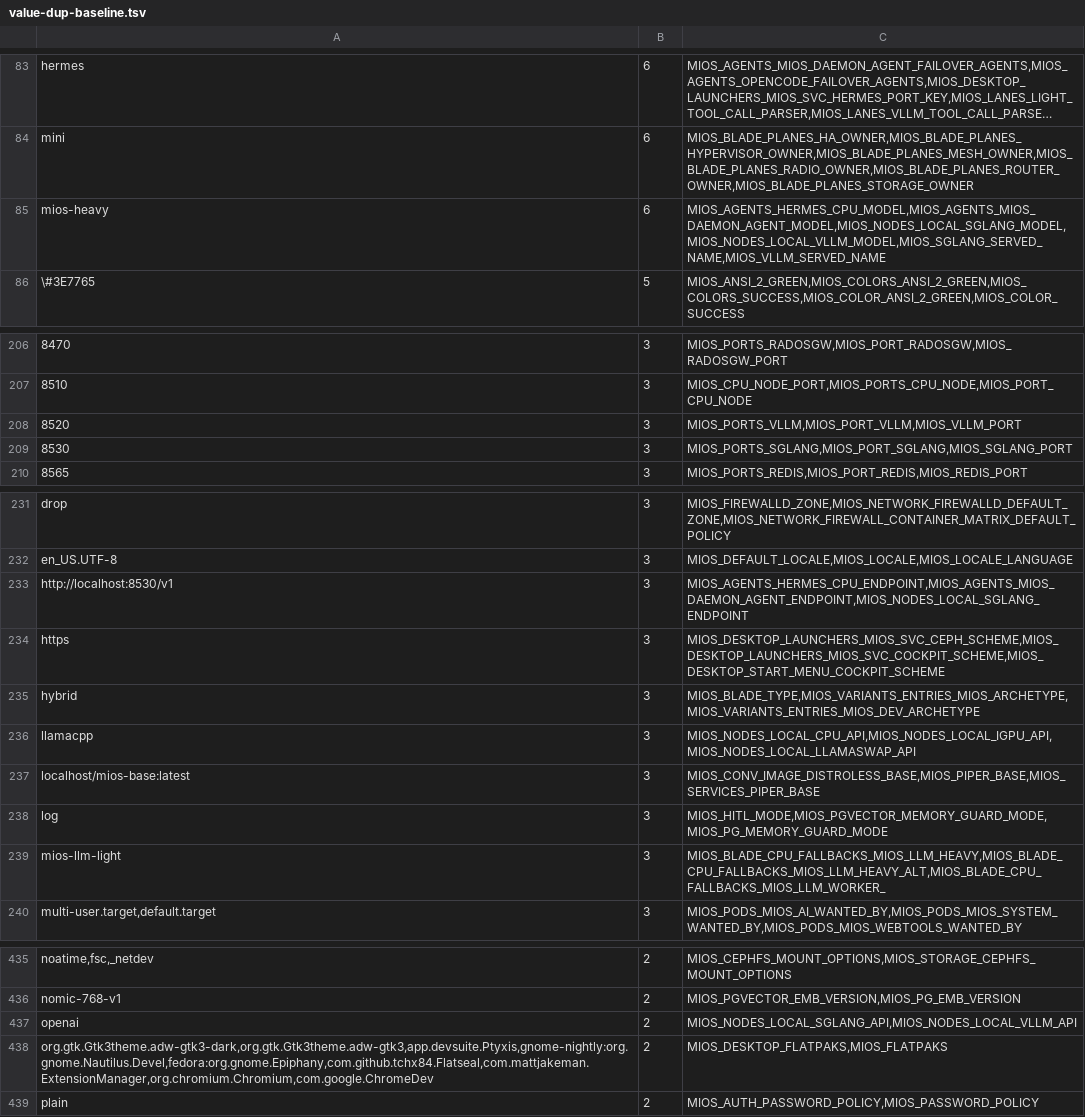
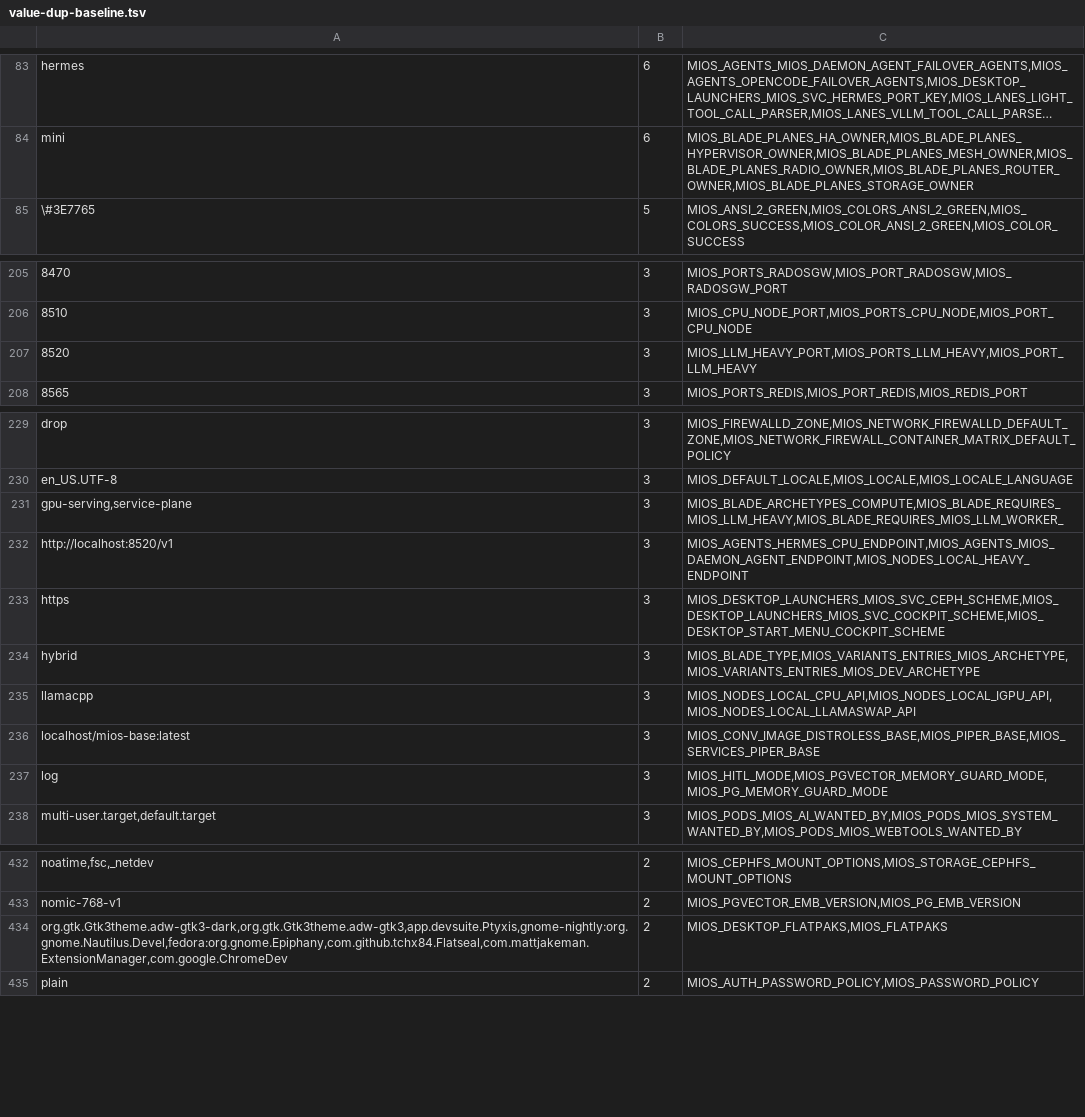
Before and after one commit to mios-dev/MiOS, a TSV file: usr/share/mios/reference/value-dup-baseline.tsv, drawn as a sheet; only a part is shown, gaps mark what is left out; long unchanged cells end in …; removed rows and columns are numbered as before the commit, all else as after; the diff covers the shown part only; the diff names each change by its address in the sheet, - before the commit and + after, or states it on an @@ line.

```diff
--- a/usr/share/mios/reference/value-dup-baseline.tsv
+++ b/usr/share/mios/reference/value-dup-baseline.tsv
-row 85: mios-heavy | 6 | MIOS_AGENTS_HERMES_CPU_MODEL,MIOS_AGENTS_MIOS_DAEMON_AGENT_MODEL,MIOS_NODES_LOCAL_SGLANG_MODEL,MIOS_NODES_LOCAL_VLLM_MODEL,MIOS_SGLANG_SERVED_NAME,MIOS_VLLM_SERVED_NAME
-C207: MIOS_PORTS_VLLM,MIOS_PORT_VLLM,MIOS_VLLM_PORT
+C207: MIOS_LLM_HEAVY_PORT,MIOS_PORTS_LLM_HEAVY,MIOS_PORT_LLM_HEAVY
-row 209: 8530 | 3 | MIOS_PORTS_SGLANG,MIOS_PORT_SGLANG,MIOS_SGLANG_PORT
+row 231: gpu-serving,service-plane | 3 | MIOS_BLADE_ARCHETYPES_COMPUTE,MIOS_BLADE_REQUIRES_MIOS_LLM_HEAVY,MIOS_BLADE_REQUIRES_MIOS_LLM_WORKER_
-A232: http://localhost:8530/v1
+A232: http://localhost:8520/v1
-C232: MIOS_AGENTS_HERMES_CPU_ENDPOINT,MIOS_AGENTS_MIOS_DAEMON_AGENT_ENDPOINT,MIOS_NODES_LOCAL_SGLANG_ENDPOINT
+C232: MIOS_AGENTS_HERMES_CPU_ENDPOINT,MIOS_AGENTS_MIOS_DAEMON_AGENT_ENDPOINT,MIOS_NODES_LOCAL_HEAVY_ENDPOINT
-row 239: mios-llm-light | 3 | MIOS_BLADE_CPU_FALLBACKS_MIOS_LLM_HEAVY,MIOS_BLADE_CPU_FALLBACKS_MIOS_LLM_HEAVY_ALT,MIOS_BLADE_CPU_FALLBACKS_MIOS_LLM_WORKER_
-row 437: openai | 2 | MIOS_NODES_LOCAL_SGLANG_API,MIOS_NODES_LOCAL_VLLM_API
-A434: org.gtk.Gtk3theme.adw-gtk3-dark,org.gtk.Gtk3theme.adw-gtk3,app.devsuite.Ptyxis,gnome-nightly:org.gnome.Nautilus.Devel,fedora:org.gnome.Epiphany,com.github.tchx84.Flatseal,com.mattjakeman.ExtensionManager,org.chromium.Chromium,com.google.ChromeDev
+A434: org.gtk.Gtk3theme.adw-gtk3-dark,org.gtk.Gtk3theme.adw-gtk3,app.devsuite.Ptyxis,gnome-nightly:org.gnome.Nautilus.Devel,fedora:org.gnome.Epiphany,com.github.tchx84.Flatseal,com.mattjakeman.ExtensionManager,com.google.ChromeDev
```
Also changed, not shown: 4 added rows, 5 removed rows and 6 edited cells elsewhere in this file.
